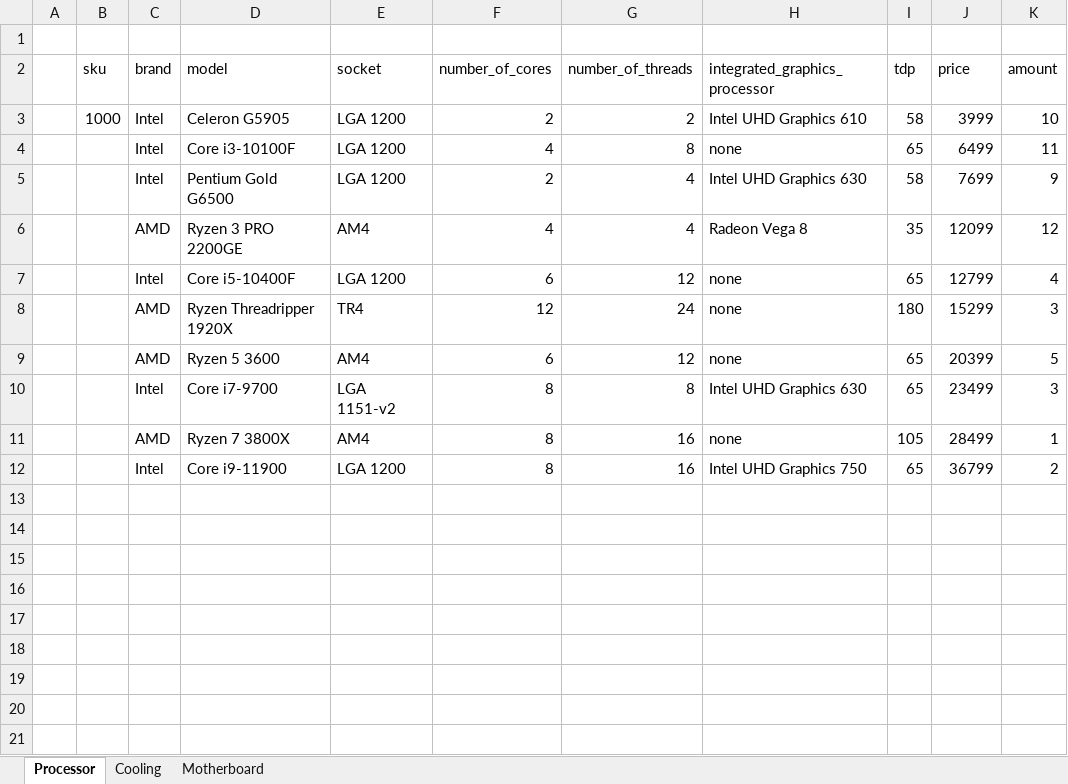
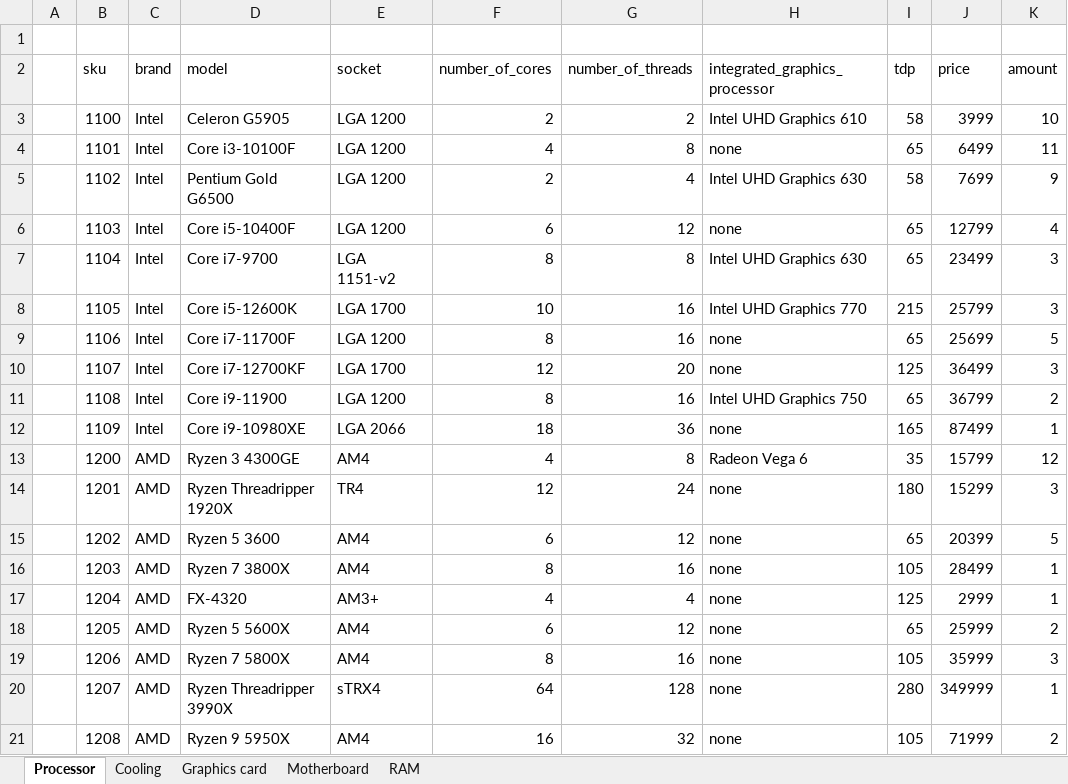
Before and after one commit to RaEzhov/sql_project, an Excel workbook: Help/tables_for_shop.xlsx, sheet Processor, drawn as a sheet; values as stored, in another font and other column widths than the file's, no borders; removed rows and columns are numbered as before the commit, all else as after; the diff names each change by its address in the sheet, - before the commit and + after, or states it on an @@ line.

```diff
--- a/Help/tables_for_shop.xlsx (sheet Processor)
+++ b/Help/tables_for_shop.xlsx (sheet Processor)
+sheet tab: Graphics card
+sheet tab: RAM
-B3 (sku): 1000
+B3 (sku): 1100
-B4 (sku): (empty)
+B4 (sku): 1101
-B5 (sku): (empty)
+B5 (sku): 1102
-row 6:  |  | AMD | Ryzen 3 PRO 2200GE | AM4 | 4 | 4 | Radeon Vega 8 | 35 | 12099 | 12
-B6 (sku): (empty)
+B6 (sku): 1103
+row 7:  | 1104 | Intel | Core i7-9700 | LGA 1151-v2 | 8 | 8 | Intel UHD Graphics 630 | 65 | 23499 | 3
+row 8:  | 1105 | Intel | Core i5-12600K | LGA 1700 | 10 | 16 | Intel UHD Graphics 770 | 215 | 25799 | 3
+row 9:  | 1106 | Intel | Core i7-11700F | LGA 1200 | 8 | 16 | none | 65 | 25699 | 5
+row 10:  | 1107 | Intel | Core i7-12700KF | LGA 1700 | 12 | 20 | none | 125 | 36499 | 3
+row 11:  | 1108 | Intel | Core i9-11900 | LGA 1200 | 8 | 16 | Intel UHD Graphics 750 | 65 | 36799 | 2
+row 12:  | 1109 | Intel | Core i9-10980XE | LGA 2066 | 18 | 36 | none | 165 | 87499 | 1
+row 13:  | 1200 | AMD | Ryzen 3 4300GE | AM4 | 4 | 8 | Radeon Vega 6 | 35 | 15799 | 12
-B14 (sku): (empty)
+B14 (sku): 1201
-B15 (sku): (empty)
+B15 (sku): 1202
-row 10:  |  | Intel | Core i7-9700 | LGA 1151-v2 | 8 | 8 | Intel UHD Graphics 630 | 65 | 23499 | 3
-B16 (sku): (empty)
+B16 (sku): 1203
-row 12:  |  | Intel | Core i9-11900 | LGA 1200 | 8 | 16 | Intel UHD Graphics 750 | 65 | 36799 | 2
+row 17:  | 1204 | AMD | FX-4320 | AM3+ | 4 | 4 | none | 125 | 2999 | 1
+row 18:  | 1205 | AMD | Ryzen 5 5600X | AM4 | 6 | 12 | none | 65 | 25999 | 2
+row 19:  | 1206 | AMD | Ryzen 7 5800X | AM4 | 8 | 16 | none | 105 | 35999 | 3
+row 20:  | 1207 | AMD | Ryzen Threadripper 3990X | sTRX4 | 64 | 128 | none | 280 | 349999 | 1
+row 21:  | 1208 | AMD | Ryzen 9 5950X | AM4 | 16 | 32 | none | 105 | 71999 | 2
```
Also changed, not shown: sheet Motherboard, sheet Cooling, 3 other files.
